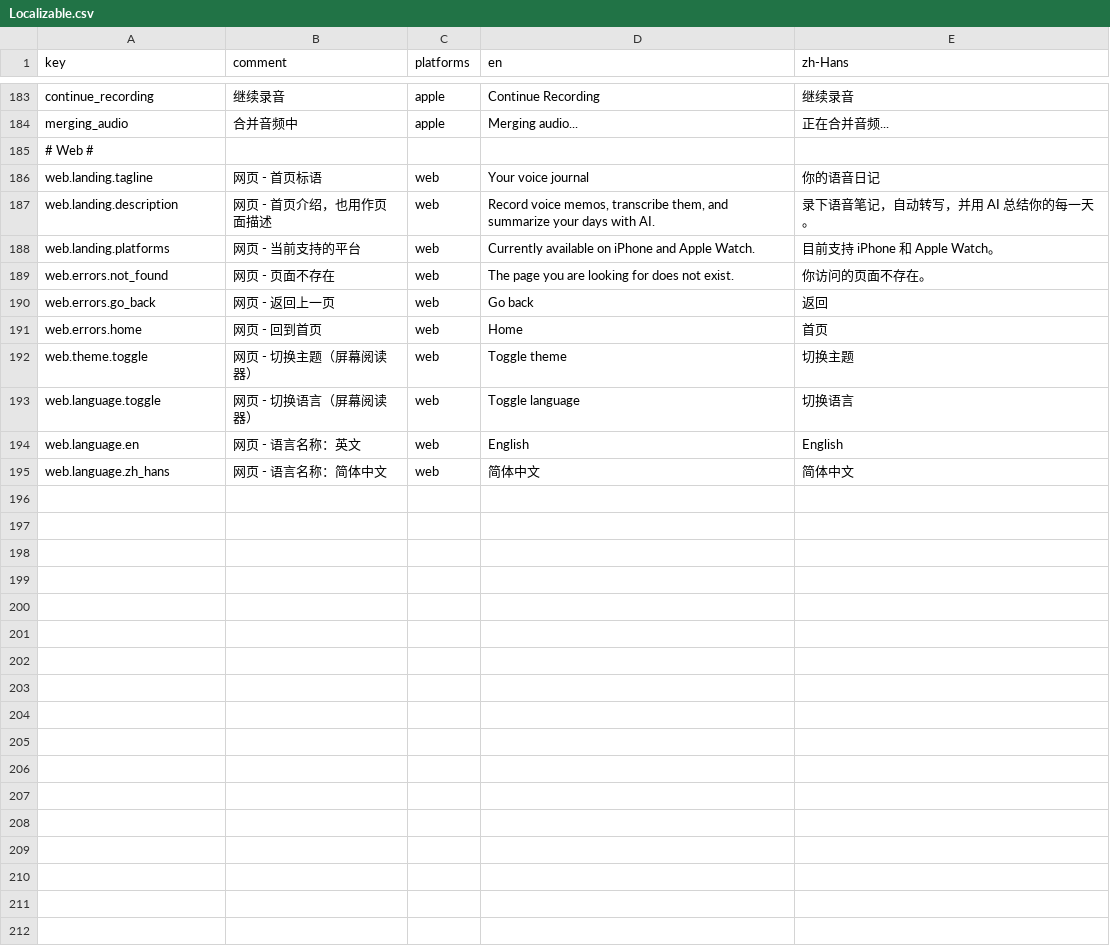
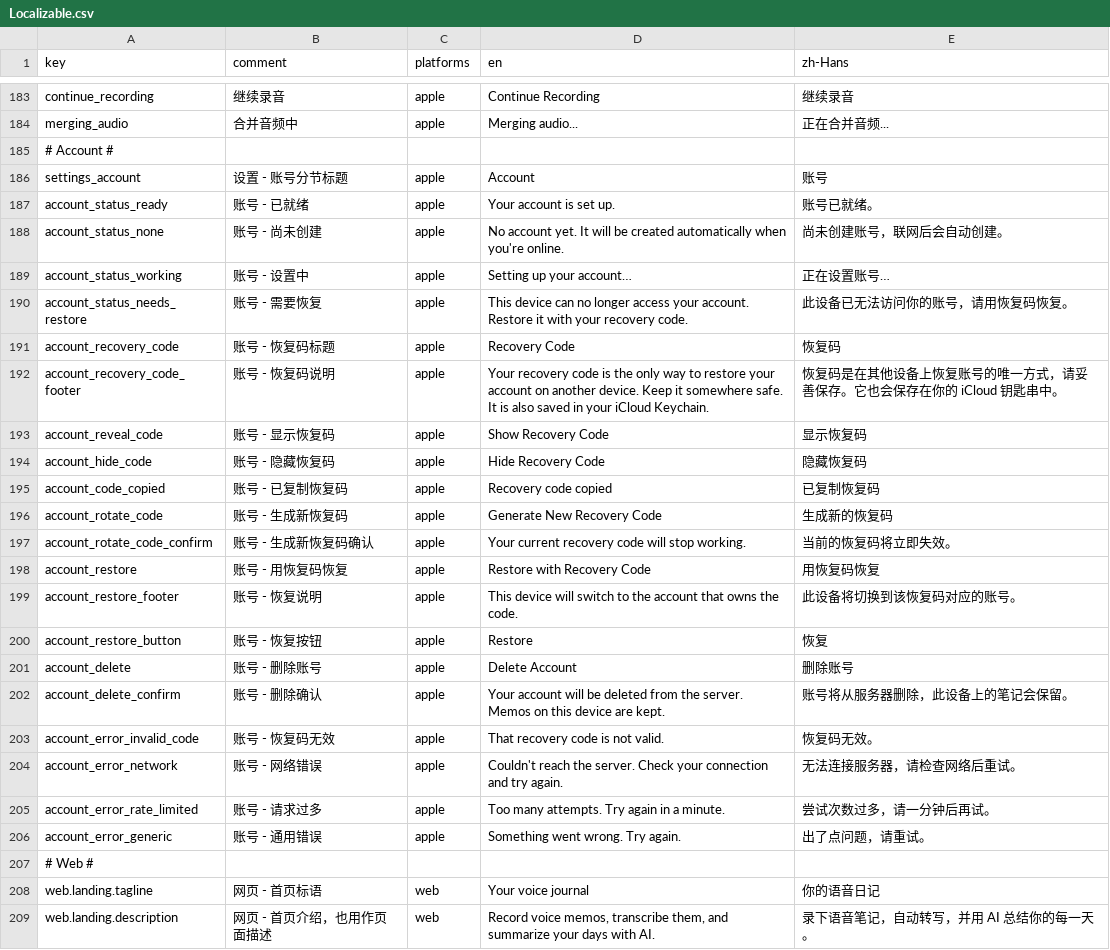
Before and after one commit to lixw1994/murmurs, a CSV file: l10n/Localizable.csv, drawn as a sheet; only a part is shown, gaps mark what is left out; the shorter side is filled out with more unchanged rows; the diff names each change by its address in the sheet, - before the commit and + after, or states it on an @@ line.

```diff
--- a/l10n/Localizable.csv
+++ b/l10n/Localizable.csv
+row 185: # Account #
+row 186: settings_account | 设置 - 账号分节标题 | apple | Account | 账号
+row 187: account_status_ready | 账号 - 已就绪 | apple | Your account is set up. | 账号已就绪。
+row 188: account_status_none | 账号 - 尚未创建 | apple | No account yet. It will be created automatically when you're online. | 尚未创建账号，联网后会自动创建。
+row 189: account_status_working | 账号 - 设置中 | apple | Setting up your account… | 正在设置账号…
+row 190: account_status_needs_restore | 账号 - 需要恢复 | apple | This device can no longer access your account. Restore it with your recovery code. | 此设备已无法访问你的账号，请用恢复码恢复。
+row 191: account_recovery_code | 账号 - 恢复码标题 | apple | Recovery Code | 恢复码
+row 192: account_recovery_code_footer | 账号 - 恢复码说明 | apple | Your recovery code is the only way to restore your account on another device. Keep it somewhere safe. It is also saved in your iCloud Keychain. | 恢复码是在其他设备上恢复账号的唯一方式，请妥善保存。它也会保存在你的 iCloud 钥匙串中。
+row 193: account_reveal_code | 账号 - 显示恢复码 | apple | Show Recovery Code | 显示恢复码
+row 194: account_hide_code | 账号 - 隐藏恢复码 | apple | Hide Recovery Code | 隐藏恢复码
+row 195: account_code_copied | 账号 - 已复制恢复码 | apple | Recovery code copied | 已复制恢复码
+row 196: account_rotate_code | 账号 - 生成新恢复码 | apple | Generate New Recovery Code | 生成新的恢复码
+row 197: account_rotate_code_confirm | 账号 - 生成新恢复码确认 | apple | Your current recovery code will stop working. | 当前的恢复码将立即失效。
+row 198: account_restore | 账号 - 用恢复码恢复 | apple | Restore with Recovery Code | 用恢复码恢复
+row 199: account_restore_footer | 账号 - 恢复说明 | apple | This device will switch to the account that owns the code. | 此设备将切换到该恢复码对应的账号。
+row 200: account_restore_button | 账号 - 恢复按钮 | apple | Restore | 恢复
+row 201: account_delete | 账号 - 删除账号 | apple | Delete Account | 删除账号
+row 202: account_delete_confirm | 账号 - 删除确认 | apple | Your account will be deleted from the server. Memos on this device are kept. | 账号将从服务器删除，此设备上的笔记会保留。
+row 203: account_error_invalid_code | 账号 - 恢复码无效 | apple | That recovery code is not valid. | 恢复码无效。
+row 204: account_error_network | 账号 - 网络错误 | apple | Couldn't reach the server. Check your connection and try again. | 无法连接服务器，请检查网络后重试。
+row 205: account_error_rate_limited | 账号 - 请求过多 | apple | Too many attempts. Try again in a minute. | 尝试次数过多，请一分钟后再试。
+row 206: account_error_generic | 账号 - 通用错误 | apple | Something went wrong. Try again. | 出了点问题，请重试。
```
Also changed, not shown: 57 other files.
